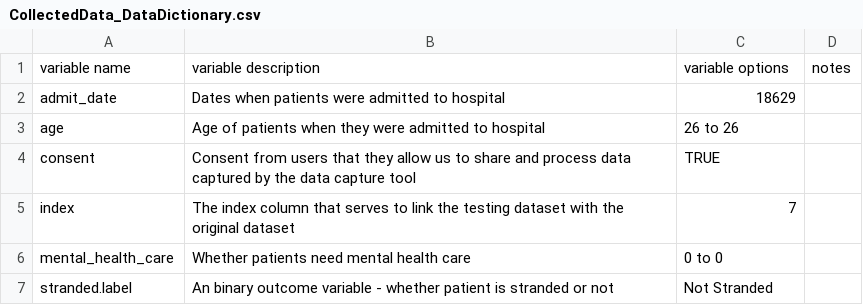
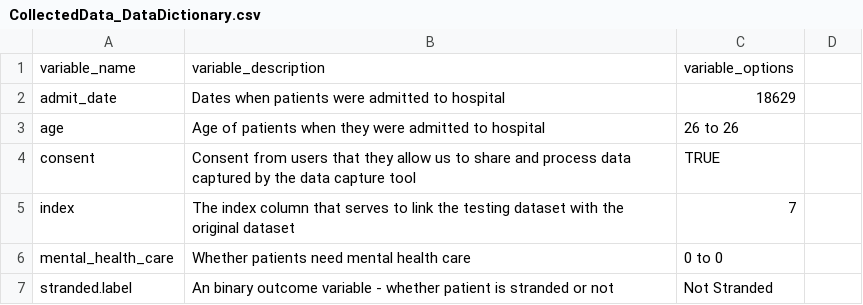
Before and after one commit to B209223/B209223_assessment, a CSV file: RawData/CollectedData_DataDictionary.csv, drawn as a sheet; removed rows and columns are numbered as before the commit, all else as after; the diff names each change by its address in the sheet, - before the commit and + after, or states it on an @@ line.

Commit message:
option description updated

```diff
--- a/RawData/CollectedData_DataDictionary.csv
+++ b/RawData/CollectedData_DataDictionary.csv
-row 1: variable name | variable description | variable options | notes
+row 1: variable_name | variable_description | variable_options
```
